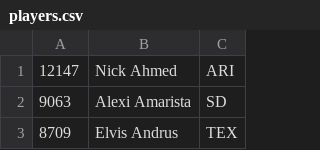
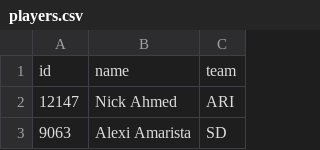
Before and after one commit to cameronkeif/BaseballStatTracker, a CSV file: players.csv, drawn as a sheet; only a part is shown; the shorter side is filled out with more unchanged rows.

Commit message:
Add header to players csv.

```diff
--- a/players.csv
+++ b/players.csv
@@ -1 +1,2 @@
+id,name,team
 12147,Nick Ahmed,ARI
```
